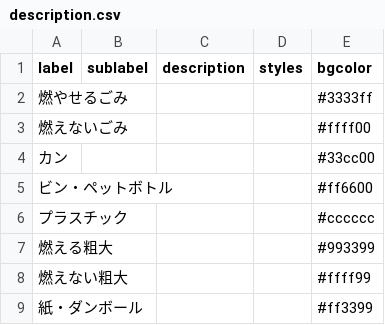
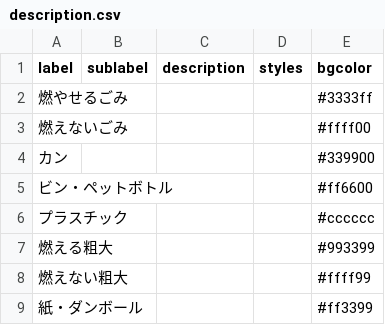
Before and after one commit to matsumaetown/5374, a CSV file: data/description.csv, drawn as a sheet.

Commit message:
Update description.csv

```diff
--- a/data/description.csv
+++ b/data/description.csv
@@ -3,3 +3,3 @@ label,sublabel,description,styles,bgcolor
 燃えないごみ,,,,#ffff00
-カン,,,,#33cc00
+カン,,,,#339900
 ビン・ペットボトル,,,,#ff6600
```
